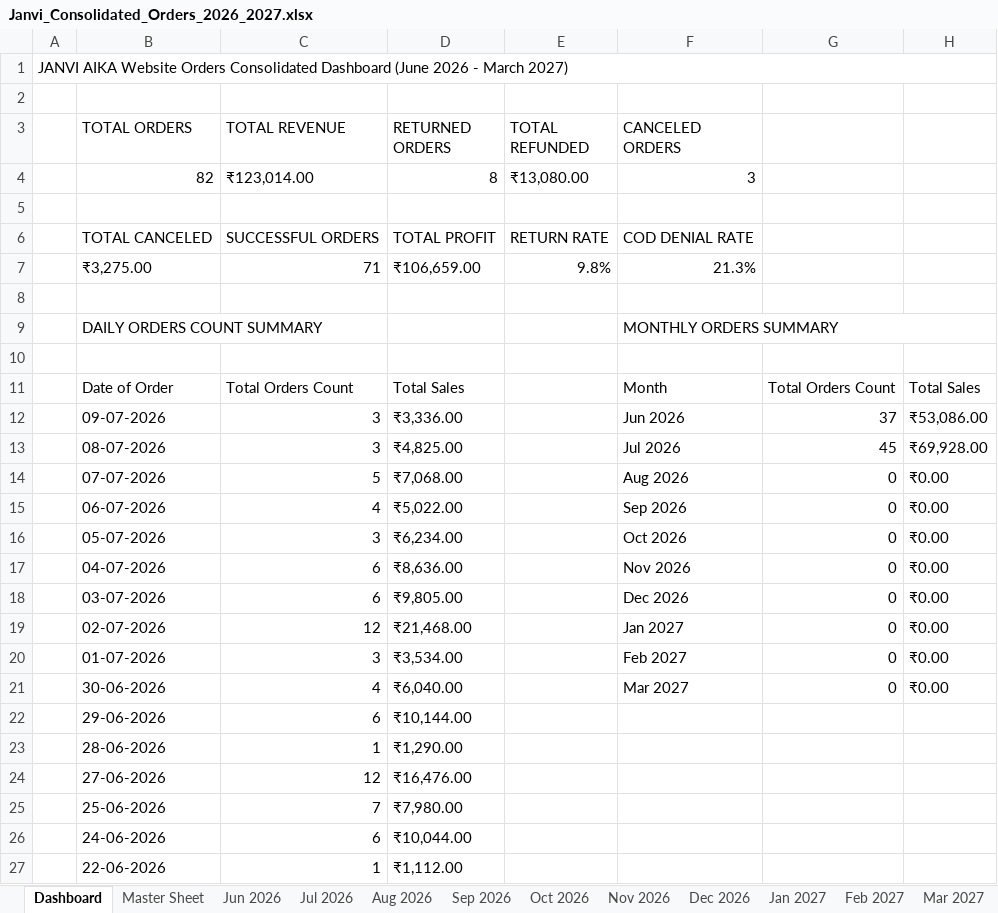
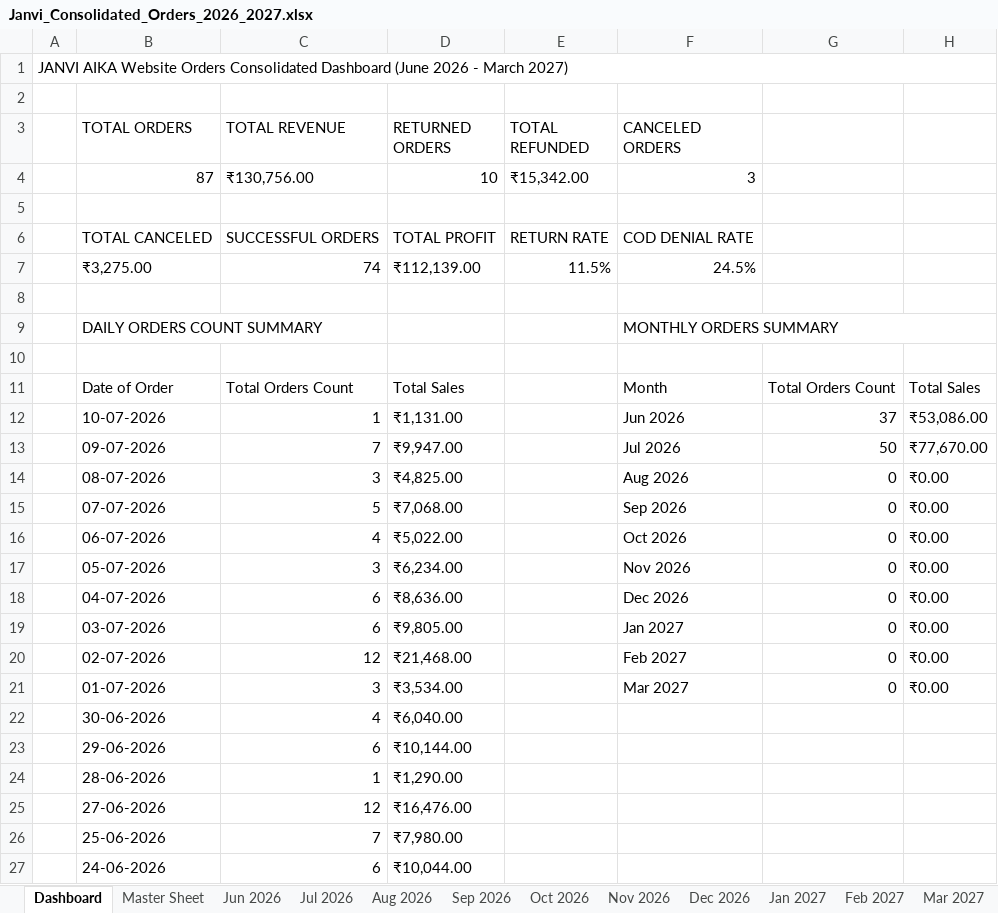
Before and after one commit to nrm-web/JANVI-AIKA-Website-Orders, an Excel workbook: Janvi_Consolidated_Orders_2026_2027.xlsx, sheet Dashboard, drawn as a sheet; only a part is shown; the shorter side is filled out with more unchanged rows; values as stored, in another font and other column widths than the file's, no cell formats; removed rows and columns are numbered as before the commit, all else as after; the diff names each change by its address in the sheet, - before the commit and + after, or states it on an @@ line.

Commit message:
Auto-update consolidated order data and Excel sheet

```diff
--- a/Janvi_Consolidated_Orders_2026_2027.xlsx (sheet Dashboard)
+++ b/Janvi_Consolidated_Orders_2026_2027.xlsx (sheet Dashboard)
-row 4:  | 82 | ₹123,014.00 | 8 | ₹13,080.00 | 3
+row 4:  | 87 | ₹130,756.00 | 10 | ₹15,342.00 | 3
-C7 (TOTAL REVENUE): 71
+C7 (TOTAL REVENUE): 74
-D7 (RETURNED ORDERS): ₹106,659.00
+D7 (RETURNED ORDERS): ₹112,139.00
-E7 (TOTAL REFUNDED): 9.8%
+E7 (TOTAL REFUNDED): 11.5%
-F7 (CANCELED ORDERS): 21.3%
+F7 (CANCELED ORDERS): 24.5%
+row 12:  | 10-07-2026 | 1 | ₹1,131.00 |  | Jun 2026 | 37 | ₹53,086.00
-C13 (TOTAL REVENUE): 3
+C13 (TOTAL REVENUE): 7
-D13 (RETURNED ORDERS): ₹3,336.00
+D13 (RETURNED ORDERS): ₹9,947.00
-F13 (CANCELED ORDERS): Jun 2026
+F13 (CANCELED ORDERS): Jul 2026
-G13: 37
+G13: 50
-H13: ₹53,086.00
+H13: ₹77,670.00
-F14 (CANCELED ORDERS): Jul 2026
+F14 (CANCELED ORDERS): Aug 2026
-G14: 45
+G14: 0
-H14: ₹69,928.00
+H14: ₹0.00
-F15 (CANCELED ORDERS): Aug 2026
+F15 (CANCELED ORDERS): Sep 2026
-F16 (CANCELED ORDERS): Sep 2026
+F16 (CANCELED ORDERS): Oct 2026
-F17 (CANCELED ORDERS): Oct 2026
+F17 (CANCELED ORDERS): Nov 2026
-F18 (CANCELED ORDERS): Nov 2026
+F18 (CANCELED ORDERS): Dec 2026
-F19 (CANCELED ORDERS): Dec 2026
+F19 (CANCELED ORDERS): Jan 2027
-F20 (CANCELED ORDERS): Jan 2027
+F20 (CANCELED ORDERS): Feb 2027
-F21 (CANCELED ORDERS): Feb 2027
+F21 (CANCELED ORDERS): Mar 2027
-F22 (CANCELED ORDERS): Mar 2027
+F22 (CANCELED ORDERS): (empty)
-G22: 0
+G22: (empty)
-H22: ₹0.00
+H22: (empty)
```
Also changed, not shown: sheet Master Sheet, sheet Jul 2026, sheet Jun 2026, cell formats, 1 other file.
